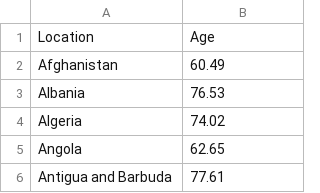
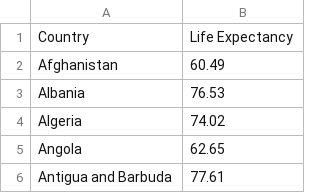
Before and after one commit to mvoo0012/3179, a CSV file: Week 9- World_life_expectancy2020/World Life expectancy at birth 2020 - Sheet1.csv, drawn as a sheet; only a part is shown.

Commit message:
Update World Life expectancy at birth 2020 - Sheet1.csv
changed column name

```diff
--- a/Week 9- World_life_expectancy2020/World Life expectancy at birth 2020 - Sheet1.csv
+++ b/Week 9- World_life_expectancy2020/World Life expectancy at birth 2020 - Sheet1.csv
@@ -1,2 +1,2 @@
-Location,Age
+Country,Life Expectancy
 Afghanistan,60.49
```
